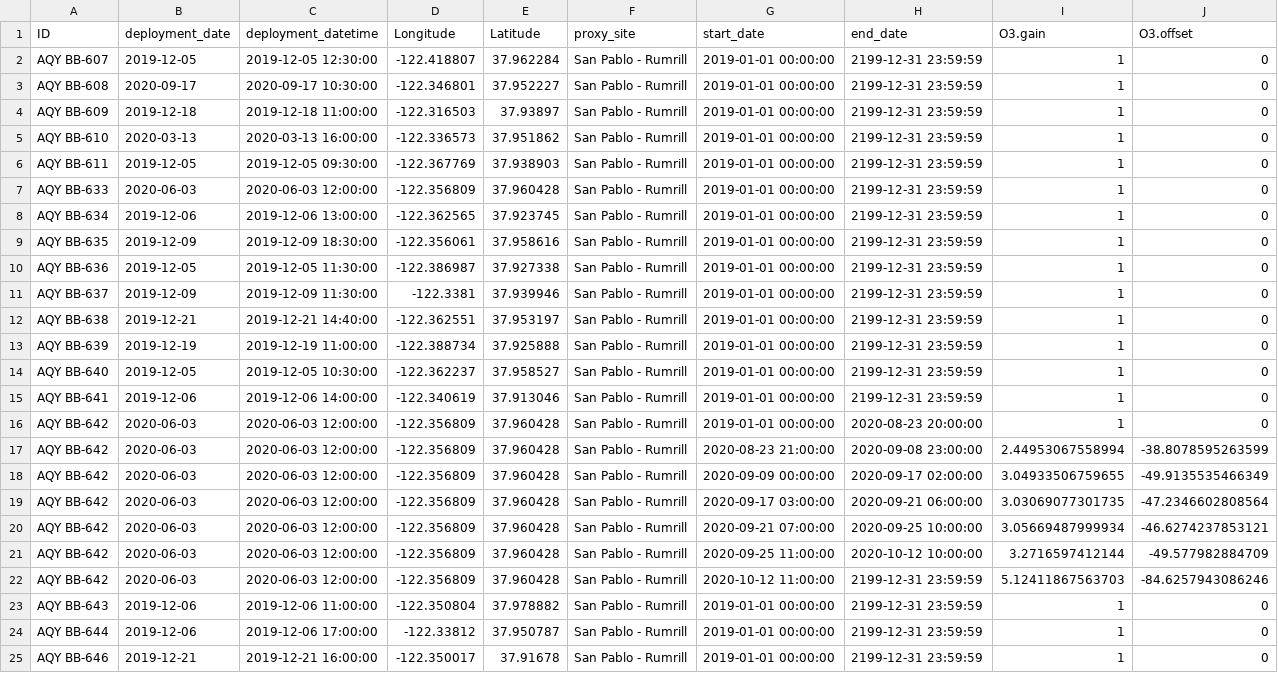
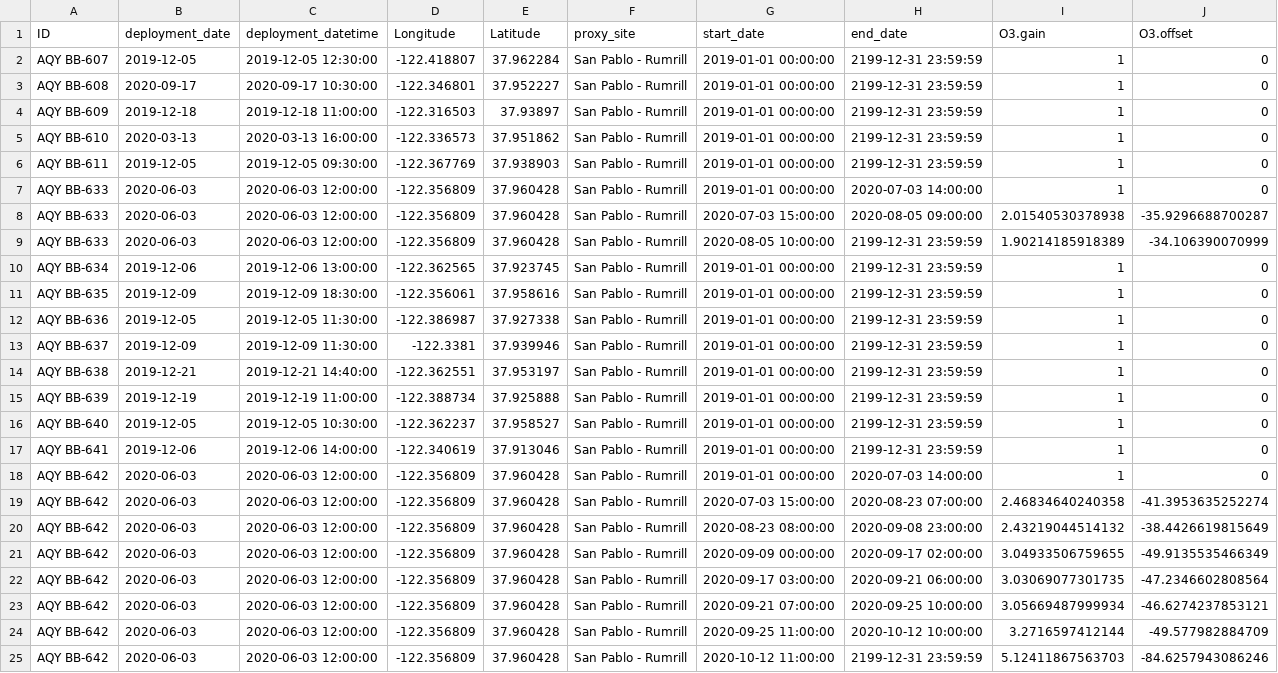
Before and after one commit to PSEHE/RAMN_Calibration, a CSV file: results/OZONE_calvals_2020-10-12 110000.csv, drawn as a sheet; only a part is shown; the shorter side is filled out with more unchanged rows.

Commit message:
Updated NO2 re-calibration to b_i framework; Included first pass results

```diff
--- a/results/OZONE_calvals_2020-10-12 110000.csv
+++ b/results/OZONE_calvals_2020-10-12 110000.csv
@@ -6,3 +6,5 @@
 "AQY BB-611","2019-12-05","2019-12-05 09:30:00",-122.367769,37.938903,"San Pablo - Rumrill","2019-01-01 00:00:00","2199-12-31 23:59:59",1,0
-"AQY BB-633","2020-06-03","2020-06-03 12:00:00",-122.356809,37.960428,"San Pablo - Rumrill","2019-01-01 00:00:00","2199-12-31 23:59:59",1,0
+"AQY BB-633","2020-06-03","2020-06-03 12:00:00",-122.356809,37.960428,"San Pablo - Rumrill","2019-01-01 00:00:00","2020-07-03 14:00:00",1,0
+"AQY BB-633","2020-06-03","2020-06-03 12:00:00",-122.356809,37.960428,"San Pablo - Rumrill","2020-07-03 15:00:00","2020-08-05 09:00:00",2.01540530378938,-35.9296688700287
+"AQY BB-633","2020-06-03","2020-06-03 12:00:00",-122.356809,37.960428,"San Pablo - Rumrill","2020-08-05 10:00:00","2199-12-31 23:59:59",1.90214185918389,-34.106390070999
 "AQY BB-634","2019-12-06","2019-12-06 13:00:00",-122.362565,37.923745,"San Pablo - Rumrill","2019-01-01 00:00:00","2199-12-31 23:59:59",1,0
@@ -15,4 +17,5 @@
 "AQY BB-641","2019-12-06","2019-12-06 14:00:00",-122.340619,37.913046,"San Pablo - Rumrill","2019-01-01 00:00:00","2199-12-31 23:59:59",1,0
-"AQY BB-642","2020-06-03","2020-06-03 12:00:00",-122.356809,37.960428,"San Pablo - Rumrill","2019-01-01 00:00:00","2020-08-23 20:00:00",1,0
-"AQY BB-642","2020-06-03","2020-06-03 12:00:00",-122.356809,37.960428,"San Pablo - Rumrill","2020-08-23 21:00:00","2020-09-08 23:00:00",2.44953067558994,-38.8078595263599
+"AQY BB-642","2020-06-03","2020-06-03 12:00:00",-122.356809,37.960428,"San Pablo - Rumrill","2019-01-01 00:00:00","2020-07-03 14:00:00",1,0
+"AQY BB-642","2020-06-03","2020-06-03 12:00:00",-122.356809,37.960428,"San Pablo - Rumrill","2020-07-03 15:00:00","2020-08-23 07:00:00",2.46834640240358,-41.3953635252274
+"AQY BB-642","2020-06-03","2020-06-03 12:00:00",-122.356809,37.960428,"San Pablo - Rumrill","2020-08-23 08:00:00","2020-09-08 23:00:00",2.43219044514132,-38.4426619815649
 "AQY BB-642","2020-06-03","2020-06-03 12:00:00",-122.356809,37.960428,"San Pablo - Rumrill","2020-09-09 00:00:00","2020-09-17 02:00:00",3.04933506759655,-49.9135535466349
```
Also changed, not shown: results/NO2_calvals_2019-01-01_000000.csv, results/running_flags/running_flags_OZONE.csv, 7 other files.
